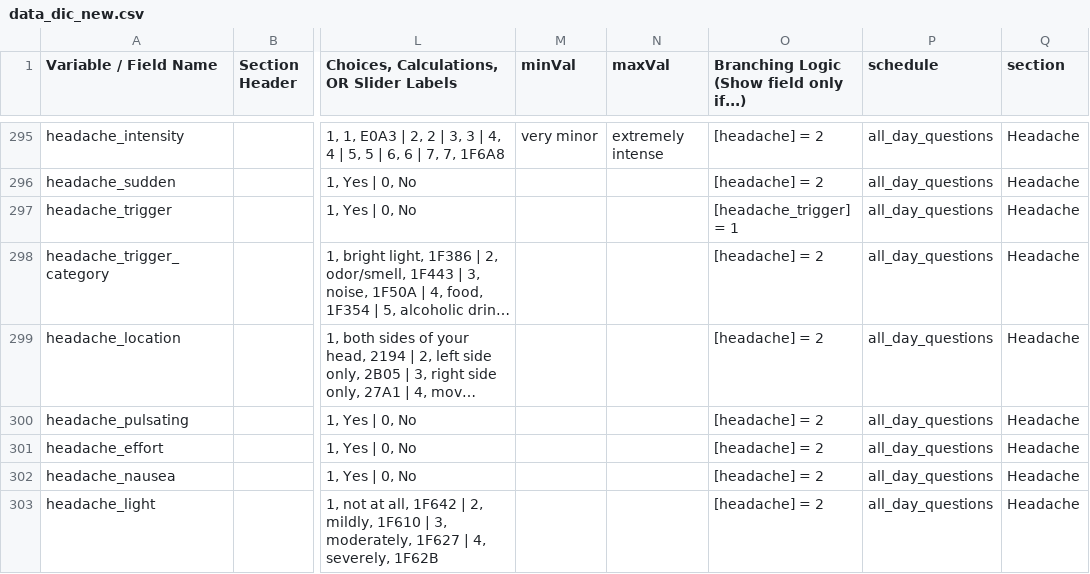
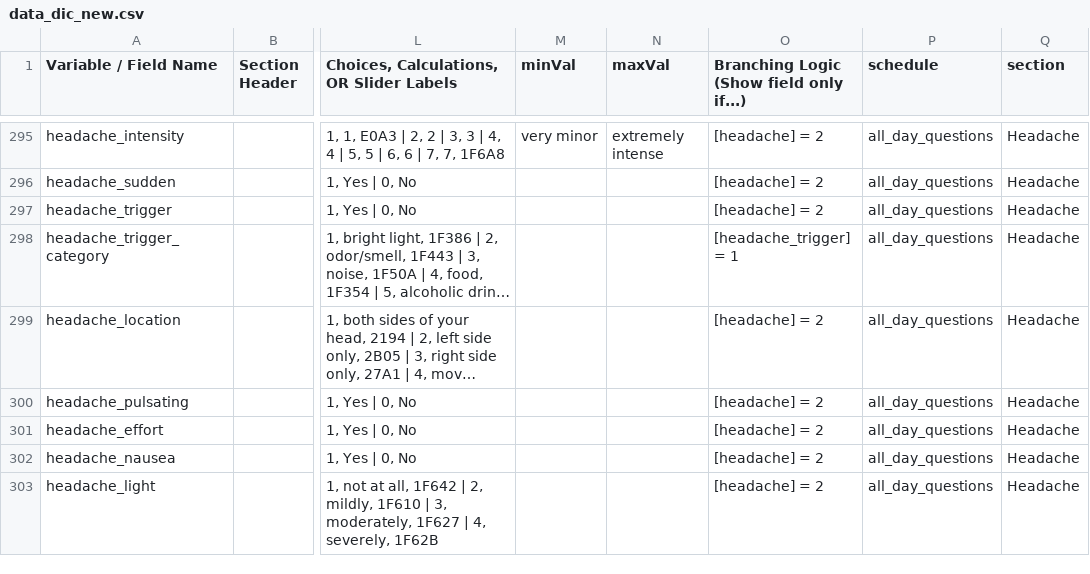
Before and after one commit to ChildMindInstitute/NIMH_EMA_applet, a CSV file: data_dic_new.csv, drawn as a sheet; only a part is shown, gaps mark what is left out; long unchanged cells end in …; the diff names each change by its address in the sheet, - before the commit and + after, or states it on an @@ line.

Commit message:
fix headache_trigger_category conditional logic for eventing activity

```diff
--- a/data_dic_new.csv
+++ b/data_dic_new.csv
-O297: [headache_trigger] = 1
+O297: [headache] = 2
-O298: [headache] = 2
+O298: [headache_trigger] = 1
```
Also changed, not shown: 1 other file.
